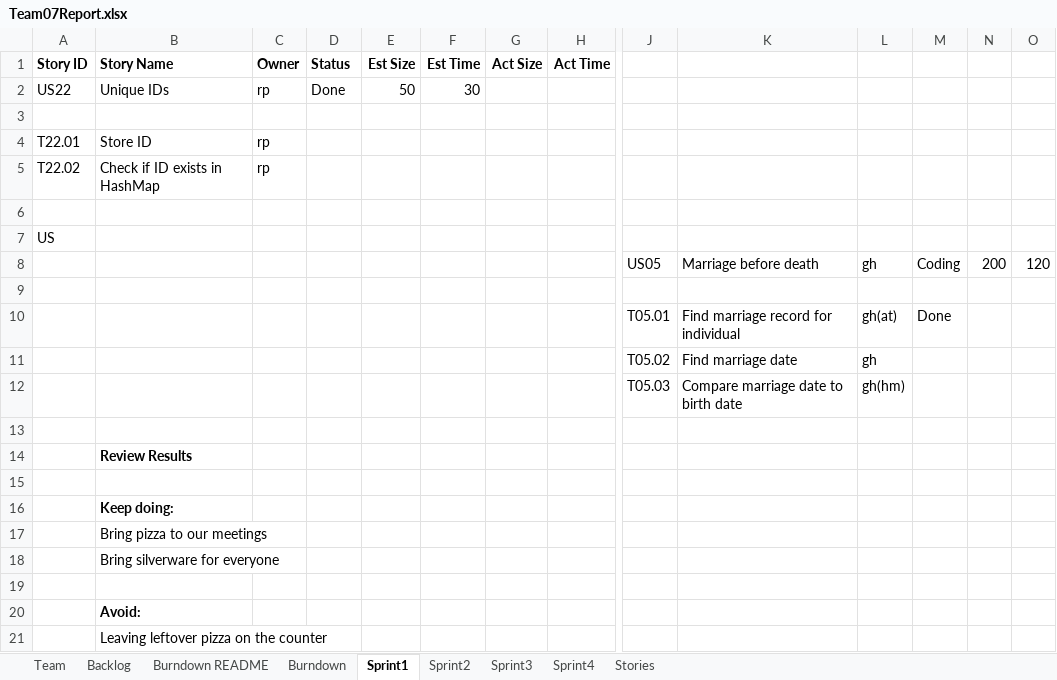
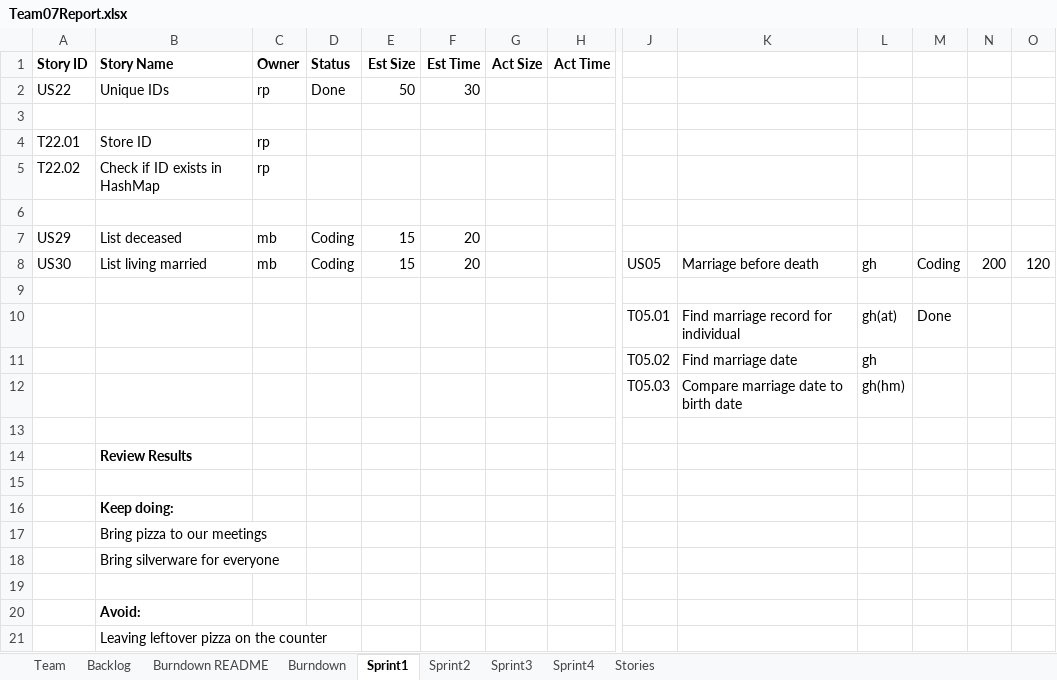
Before and after one commit to mattbayne/CS-555-Project-Group-7, an Excel workbook: Team07Report.xlsx, sheet Sprint1, drawn as a sheet; only a part is shown, gaps mark what is left out; values as stored, in another font and other column widths than the file's, no borders; removed rows and columns are numbered as before the commit, all else as after; rows hold the shown columns only; the diff names each change by its address in the sheet, - before the commit and + after, or states it on an @@ line.

Commit message:
updated team report
do we have to re upload this every time?

```diff
--- a/Team07Report.xlsx (sheet Sprint1)
+++ b/Team07Report.xlsx (sheet Sprint1)
-row 7: US
-row 8:  |  |  |  |  |  |  |  | US05 | Marriage before death | gh | Coding | 200 | 120
+row 7: US29 | List deceased | mb | Coding | 15 | 20
+row 8: US30 | List living married | mb | Coding | 15 | 20 |  |  | US05 | Marriage before death | gh | Coding | 200 | 120
```
Also changed, not shown: sheet Backlog, sheet Team.
